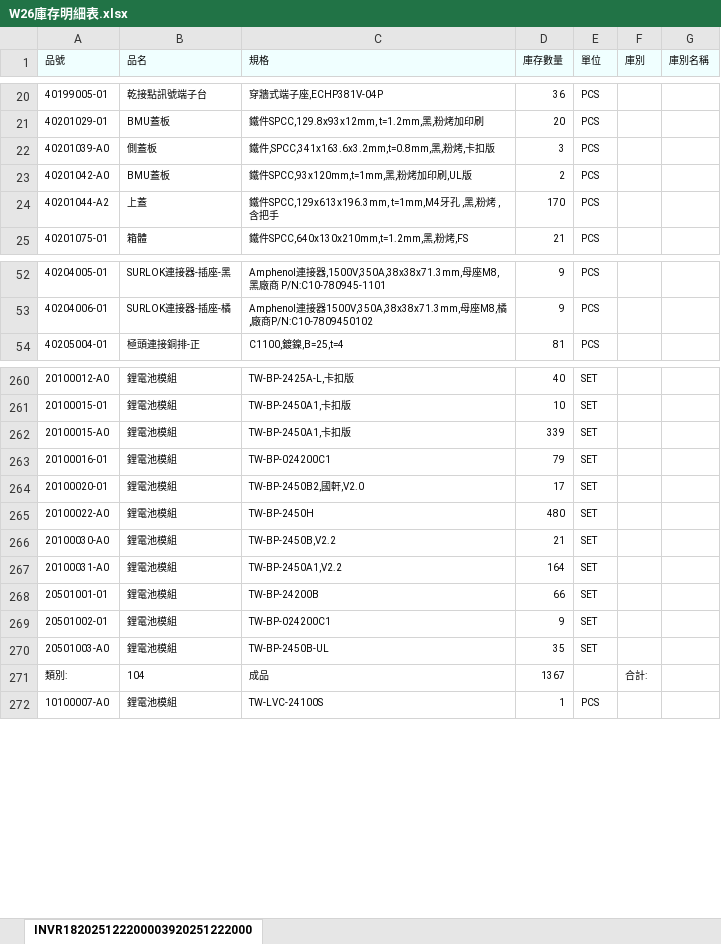
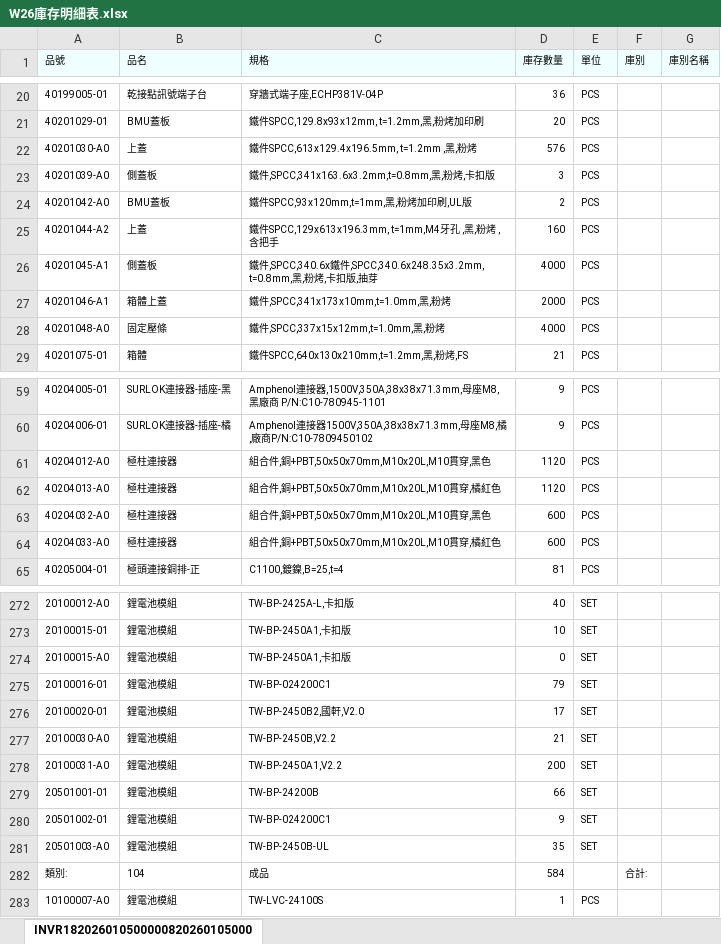
Before and after one commit to bjman923/Shortage_Hunter-app, an Excel workbook: W26庫存明細表.xlsx, sheet INVR182026010500000820260105000, drawn as a sheet; only a part is shown, gaps mark what is left out; values as stored, in another font and other column widths than the file's, no borders; removed rows and columns are numbered as before the commit, all else as after; the diff covers the shown part only; the diff names each change by its address in the sheet, - before the commit and + after, or states it on an @@ line.

```diff
--- a/W26庫存明細表.xlsx (sheet INVR182026010500000820260105000)
+++ b/W26庫存明細表.xlsx (sheet INVR182026010500000820260105000)
-sheet tab: INVR182025122200003920251222000
+sheet tab: INVR182026010500000820260105000
+row 22: 40201030-A0 | 上蓋 | 鐵件SPCC,613x129.4x196.5mm, t=1.2mm ,黑,粉烤 | 576 | PCS
-D25 (庫存數量): 170
+D25 (庫存數量): 160
+row 26: 40201045-A1 | 側蓋板 | 鐵件,SPCC,340.6x鐵件,SPCC,340.6x248.35x3.2mm, t=0.8mm,黑,粉烤,卡扣版,抽芽 | 4000 | PCS
+row 27: 40201046-A1 | 箱體上蓋 | 鐵件,SPCC,341x173x10mm,t=1.0mm,黑,粉烤 | 2000 | PCS
+row 28: 40201048-A0 | 固定壓條 | 鐵件,SPCC,337x15x12mm,t=1.0mm,黑,粉烤 | 4000 | PCS
+row 61: 40204012-A0 | 極柱連接器 | 組合件,銅+PBT,50x50x70mm,M10x20L,M10貫穿,黑色 | 1120 | PCS
+row 62: 40204013-A0 | 極柱連接器 | 組合件,銅+PBT,50x50x70mm,M10x20L,M10貫穿,橘紅色 | 1120 | PCS
+row 63: 40204032-A0 | 極柱連接器 | 組合件,銅+PBT,50x50x70mm,M10x20L,M10貫穿,黑色 | 600 | PCS
+row 64: 40204033-A0 | 極柱連接器 | 組合件,銅+PBT,50x50x70mm,M10x20L,M10貫穿,橘紅色 | 600 | PCS
-D274 (庫存數量): 339
+D274 (庫存數量): 0
-row 265: 20100022-A0 | 鋰電池模組 | TW-BP-2450H | 480 | SET
-D278 (庫存數量): 164
+D278 (庫存數量): 200
-D282 (庫存數量): 1367
+D282 (庫存數量): 584
```
Also changed, not shown: 5 added rows, 1 removed row and 17 edited cells elsewhere in this sheet, 庫存明細表.xlsx.
